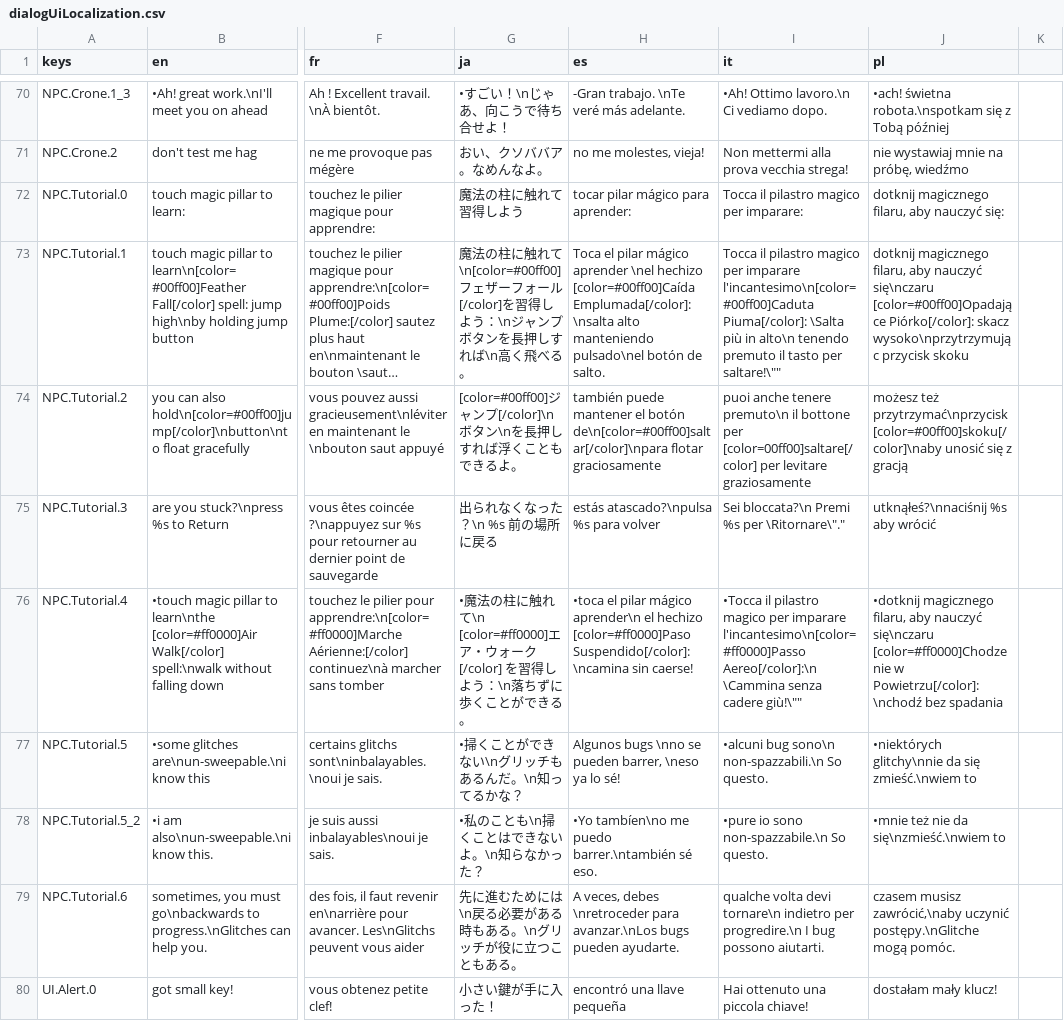
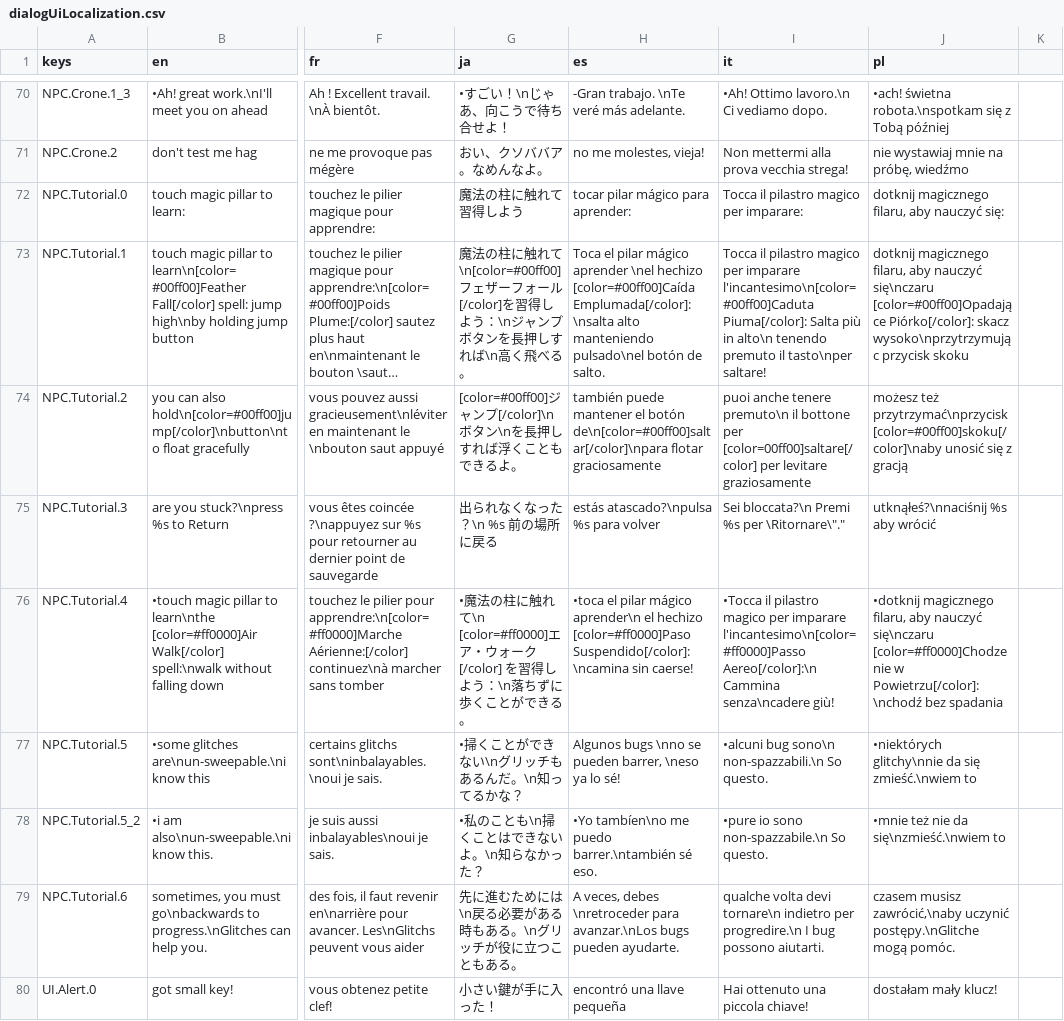
Before and after one commit to jakeonaut/glitch-dungeon-crystal, a CSV file: dialogUiLocalization.csv, drawn as a sheet; only a part is shown, gaps mark what is left out; long unchanged cells end in …; the diff covers the shown part only; the diff names each change by its address in the sheet, - before the commit and + after, or states it on an @@ line.

```diff
--- a/dialogUiLocalization.csv
+++ b/dialogUiLocalization.csv
-I73 (it): …l'incantesimo\n[color=#00ff00]Caduta Piuma[/color]: \Salta più in alto\n tenendo premuto il tasto per saltare!\""
+I73 (it): …l'incantesimo\n[color=#00ff00]Caduta Piuma[/color]: Salta più in alto\n tenendo premuto il tasto\nper saltare!
-I76 (it): …l'incantesimo\n[color=#ff0000]Passo Aereo[/color]:\n \Cammina senza cadere giù!\""
+I76 (it): …l'incantesimo\n[color=#ff0000]Passo Aereo[/color]:\n Cammina senza\ncadere giù!
```
Also changed, not shown: 11 edited cells elsewhere in this file, 36 other files.
